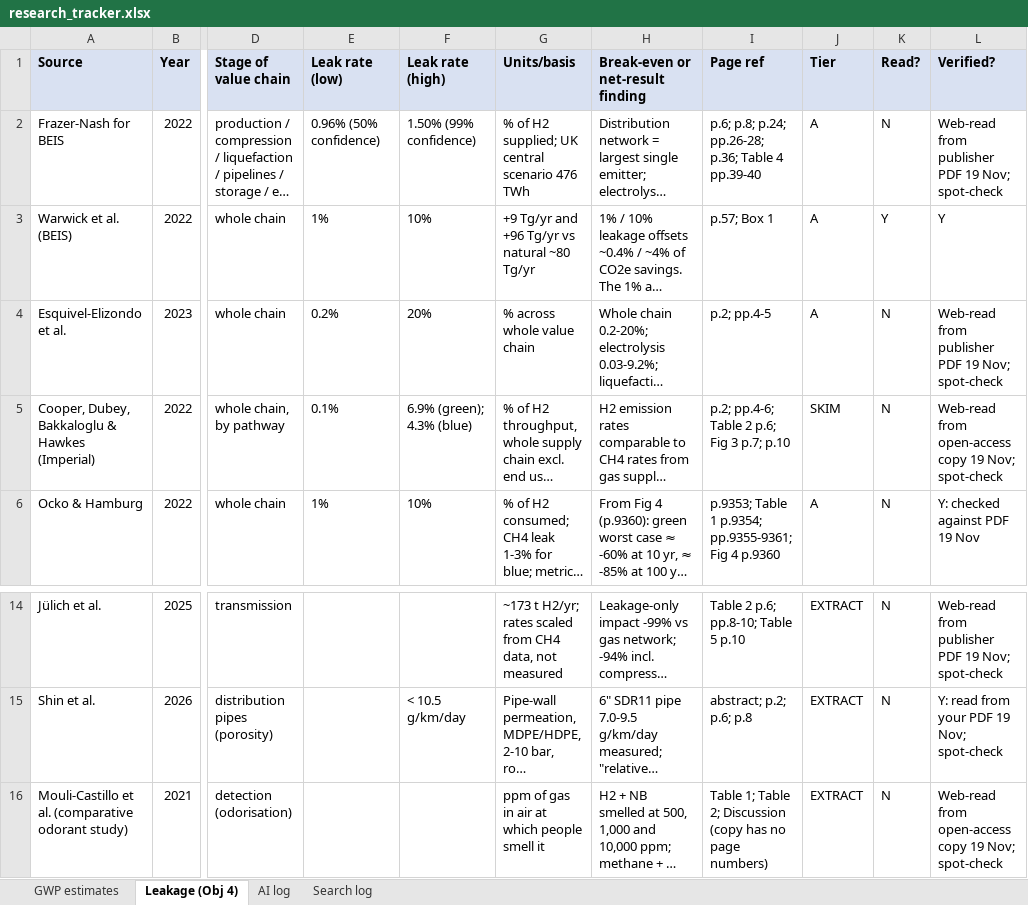
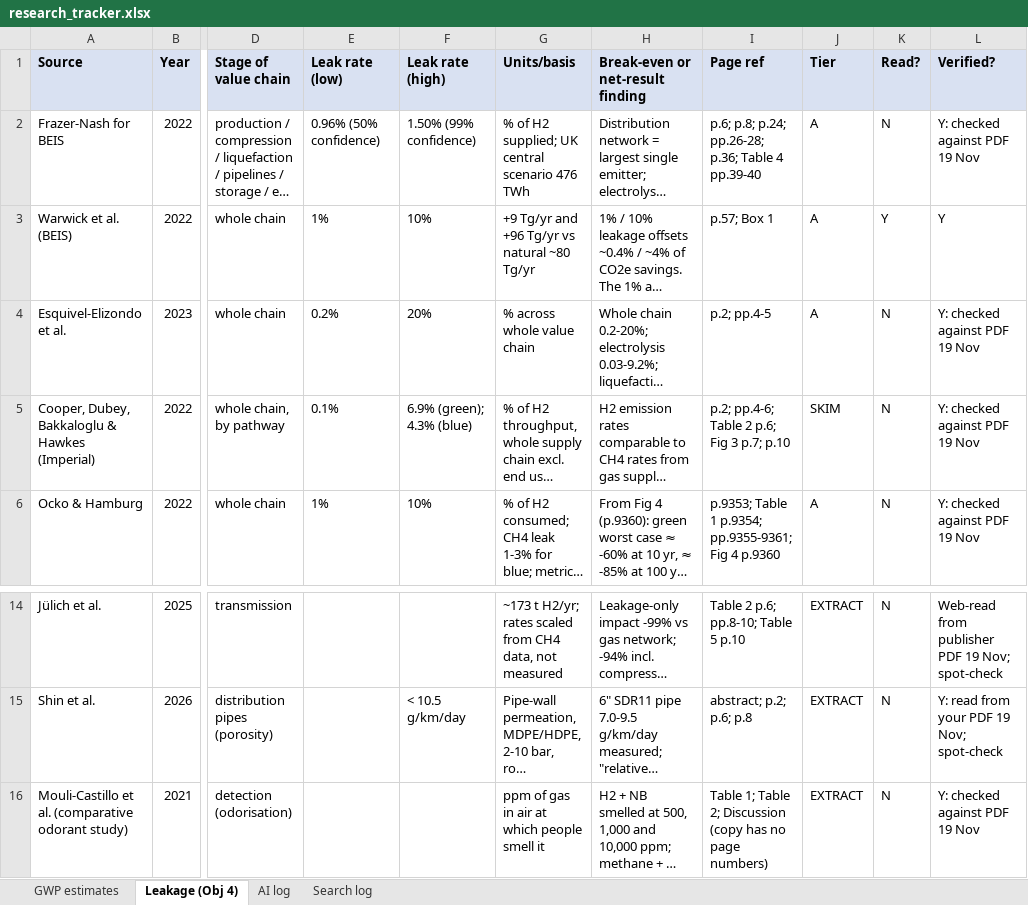
Before and after one commit to arnavpopley/LRP, an Excel workbook: tracker/research_tracker.xlsx, sheet Leakage (Obj 4), drawn as a sheet; only a part is shown, gaps mark what is left out; long unchanged cells end in …; values as stored, in another font and other column widths than the file's, no borders; the diff names each change by its address in the sheet, - before the commit and + after, or states it on an @@ line.

```diff
--- a/tracker/research_tracker.xlsx (sheet Leakage (Obj 4))
+++ b/tracker/research_tracker.xlsx (sheet Leakage (Obj 4))
-L2 (Verified?): Web-read from publisher PDF 19 Nov; spot-check
+L2 (Verified?): Y: checked against PDF 19 Nov
-L4 (Verified?): Web-read from publisher PDF 19 Nov; spot-check
+L4 (Verified?): Y: checked against PDF 19 Nov
-L5 (Verified?): Web-read from open-access copy 19 Nov; spot-check
+L5 (Verified?): Y: checked against PDF 19 Nov
-L16 (Verified?): Web-read from open-access copy 19 Nov; spot-check
+L16 (Verified?): Y: checked against PDF 19 Nov
```
Also changed, not shown: sheet AI log, 6 other files.
